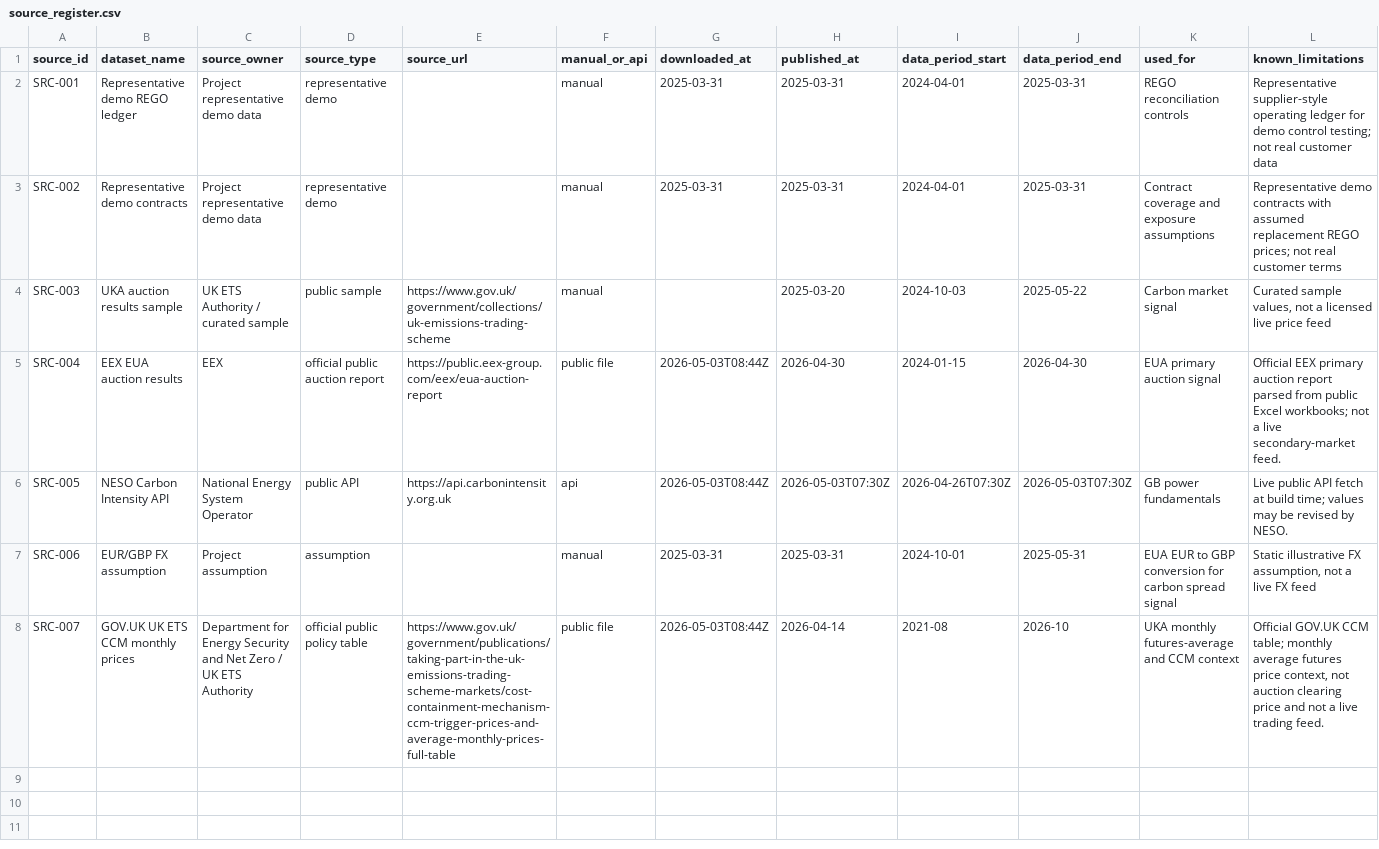
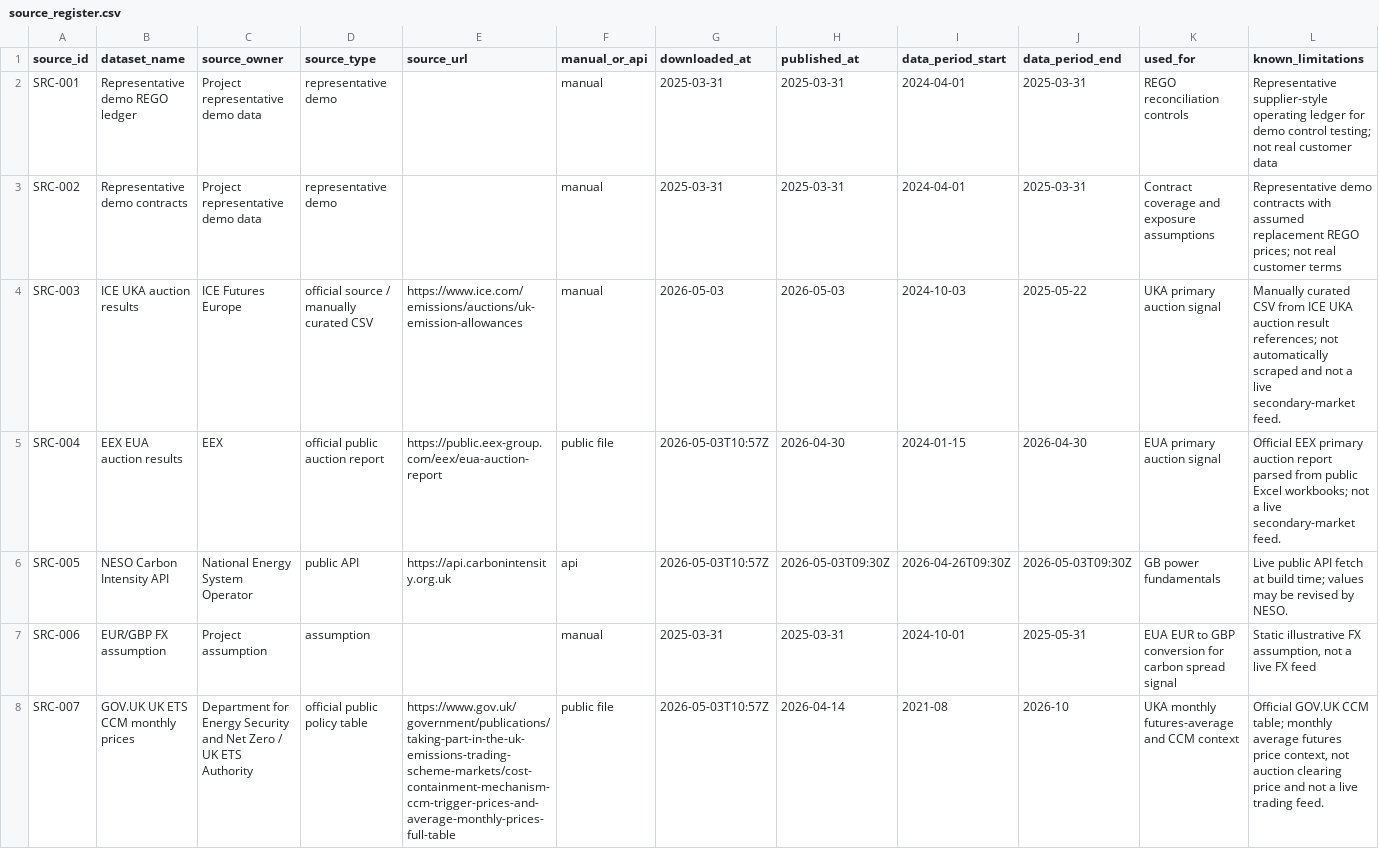
Before and after one commit to TannerL22/uk-carbon-rego-monitor, a CSV file: data/source_register.csv, drawn as a sheet.

Commit message:
Add manual ICE UKA input and carbon section framing

```diff
--- a/data/source_register.csv
+++ b/data/source_register.csv
@@ -3,6 +3,6 @@ SRC-001,Representative demo REGO ledger,Project representative demo data,represe
 SRC-002,Representative demo contracts,Project representative demo data,representative demo,,manual,2025-03-31,2025-03-31,2024-04-01,2025-03-31,Contract coverage and exposure assumptions,Representative demo contracts with assumed replacement REGO prices; not real customer terms
-SRC-003,UKA auction results sample,UK ETS Authority / curated sample,public sample,https://www.gov.uk/government/collections/uk-emissions-trading-scheme,manual,,2025-03-20,2024-10-03,2025-05-22,Carbon market signal,"Curated sample values, not a licensed live price feed"
-SRC-004,EEX EUA auction results,EEX,official public auction report,https://public.eex-group.com/eex/eua-auction-report,public file,2026-05-03T08:44Z,2026-04-30,2024-01-15,2026-04-30,EUA primary auction signal,Official EEX primary auction report parsed from public Excel workbooks; not a live secondary-market feed.
-SRC-005,NESO Carbon Intensity API,National Energy System Operator,public API,https://api.carbonintensity.org.uk,api,2026-05-03T08:44Z,2026-05-03T07:30Z,2026-04-26T07:30Z,2026-05-03T07:30Z,GB power fundamentals,Live public API fetch at build time; values may be revised by NESO.
+SRC-003,ICE UKA auction results,ICE Futures Europe,official source / manually curated CSV,https://www.ice.com/emissions/auctions/uk-emission-allowances,manual,2026-05-03,2026-05-03,2024-10-03,2025-05-22,UKA primary auction signal,Manually curated CSV from ICE UKA auction result references; not automatically scraped and not a live secondary-market feed.
+SRC-004,EEX EUA auction results,EEX,official public auction report,https://public.eex-group.com/eex/eua-auction-report,public file,2026-05-03T10:57Z,2026-04-30,2024-01-15,2026-04-30,EUA primary auction signal,Official EEX primary auction report parsed from public Excel workbooks; not a live secondary-market feed.
+SRC-005,NESO Carbon Intensity API,National Energy System Operator,public API,https://api.carbonintensity.org.uk,api,2026-05-03T10:57Z,2026-05-03T09:30Z,2026-04-26T09:30Z,2026-05-03T09:30Z,GB power fundamentals,Live public API fetch at build time; values may be revised by NESO.
 SRC-006,EUR/GBP FX assumption,Project assumption,assumption,,manual,2025-03-31,2025-03-31,2024-10-01,2025-05-31,EUA EUR to GBP conversion for carbon spread signal,"Static illustrative FX assumption, not a live FX feed"
-SRC-007,GOV.UK UK ETS CCM monthly prices,Department for Energy Security and Net Zero / UK ETS Authority,official public policy table,https://www.gov.uk/government/publications/taking-part-in-the-uk-emissions-trading-scheme-markets/cost-containment-mechanism-ccm-trigger-prices-and-average-monthly-prices-full-table,public file,2026-05-03T08:44Z,2026-04-14,2021-08,2026-10,UKA monthly futures-average and CCM context,"Official GOV.UK CCM table; monthly average futures price context, not auction clearing price and not a live trading feed."
+SRC-007,GOV.UK UK ETS CCM monthly prices,Department for Energy Security and Net Zero / UK ETS Authority,official public policy table,https://www.gov.uk/government/publications/taking-part-in-the-uk-emissions-trading-scheme-markets/cost-containment-mechanism-ccm-trigger-prices-and-average-monthly-prices-full-table,public file,2026-05-03T10:57Z,2026-04-14,2021-08,2026-10,UKA monthly futures-average and CCM context,"Official GOV.UK CCM table; monthly average futures price context, not auction clearing price and not a live trading feed."
```
Also changed, not shown: data/raw/carbon/eua_auction_results.csv, data/raw/carbon/uk_ets_ccm_monthly_prices.csv, 24 other files.
